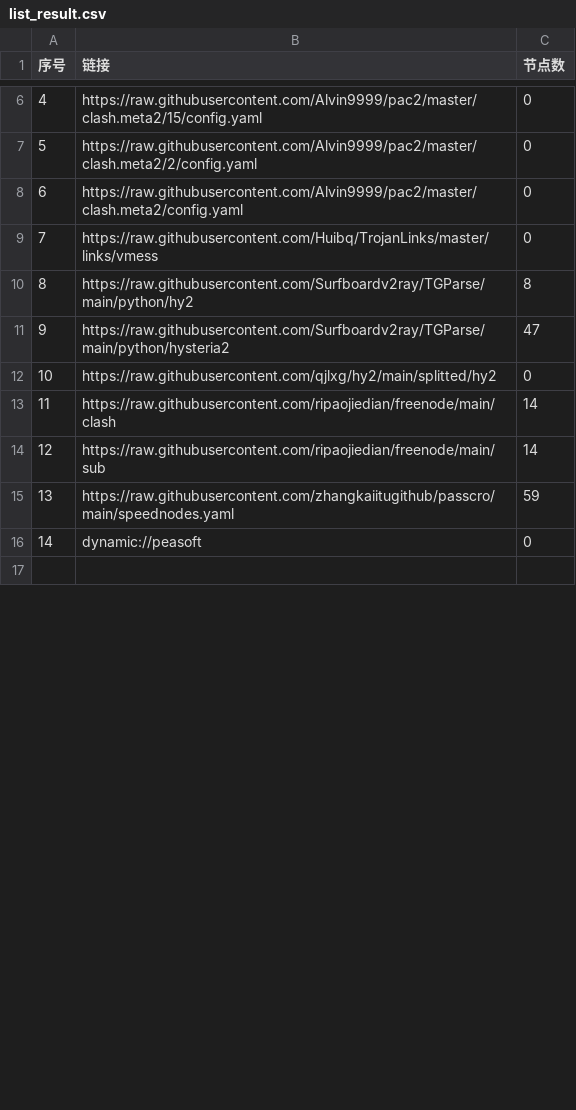
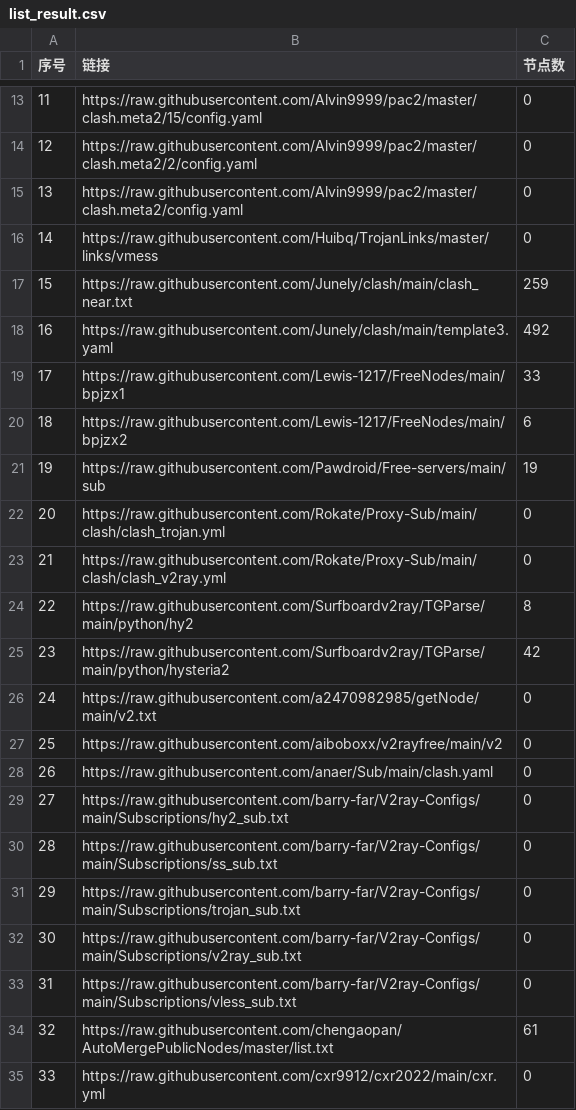
Before and after one commit to wangbaipiao/AutoMergePublicNodes, a CSV file: list_result.csv, drawn as a sheet; only a part is shown, gaps mark what is left out; the shorter side is filled out with more unchanged rows; addresses are those after the commit; the diff covers the shown part only; the diff names each change by its address in the sheet, - before the commit and + after, or states it on an @@ line.

```diff
--- a/list_result.csv
+++ b/list_result.csv
@@ column A (序号) renumbered between rows 8 and 58 @@
+row 17: 15 | https://raw.githubusercontent.com/Junely/clash/main/clash_near.txt | 259
+row 18: 16 | https://raw.githubusercontent.com/Junely/clash/main/template3.yaml | 492
+row 19: 17 | https://raw.githubusercontent.com/Lewis-1217/FreeNodes/main/bpjzx1 | 33
+row 20: 18 | https://raw.githubusercontent.com/Lewis-1217/FreeNodes/main/bpjzx2 | 6
+row 21: 19 | https://raw.githubusercontent.com/Pawdroid/Free-servers/main/sub | 19
+row 22: 20 | https://raw.githubusercontent.com/Rokate/Proxy-Sub/main/clash/clash_trojan.yml | 0
+row 23: 21 | https://raw.githubusercontent.com/Rokate/Proxy-Sub/main/clash/clash_v2ray.yml | 0
-C25 (节点数): 47
+C25 (节点数): 42
+row 26: 24 | https://raw.githubusercontent.com/a2470982985/getNode/main/v2.txt | 0
+row 27: 25 | https://raw.githubusercontent.com/aiboboxx/v2rayfree/main/v2 | 0
+row 28: 26 | https://raw.githubusercontent.com/anaer/Sub/main/clash.yaml | 0
+row 29: 27 | https://raw.githubusercontent.com/barry-far/V2ray-Configs/main/Subscriptions/hy2_sub.txt | 0
+row 30: 28 | https://raw.githubusercontent.com/barry-far/V2ray-Configs/main/Subscriptions/ss_sub.txt | 0
+row 31: 29 | https://raw.githubusercontent.com/barry-far/V2ray-Configs/main/Subscriptions/trojan_sub.txt | 0
+row 32: 30 | https://raw.githubusercontent.com/barry-far/V2ray-Configs/main/Subscriptions/v2ray_sub.txt | 0
+row 33: 31 | https://raw.githubusercontent.com/barry-far/V2ray-Configs/main/Subscriptions/vless_sub.txt | 0
+row 34: 32 | https://raw.githubusercontent.com/chengaopan/AutoMergePublicNodes/master/list.txt | 61
+row 35: 33 | https://raw.githubusercontent.com/cxr9912/cxr2022/main/cxr.yml | 0
```
Also changed, not shown: 25 added rows and 2 edited cells elsewhere in this file, 35 other files.
